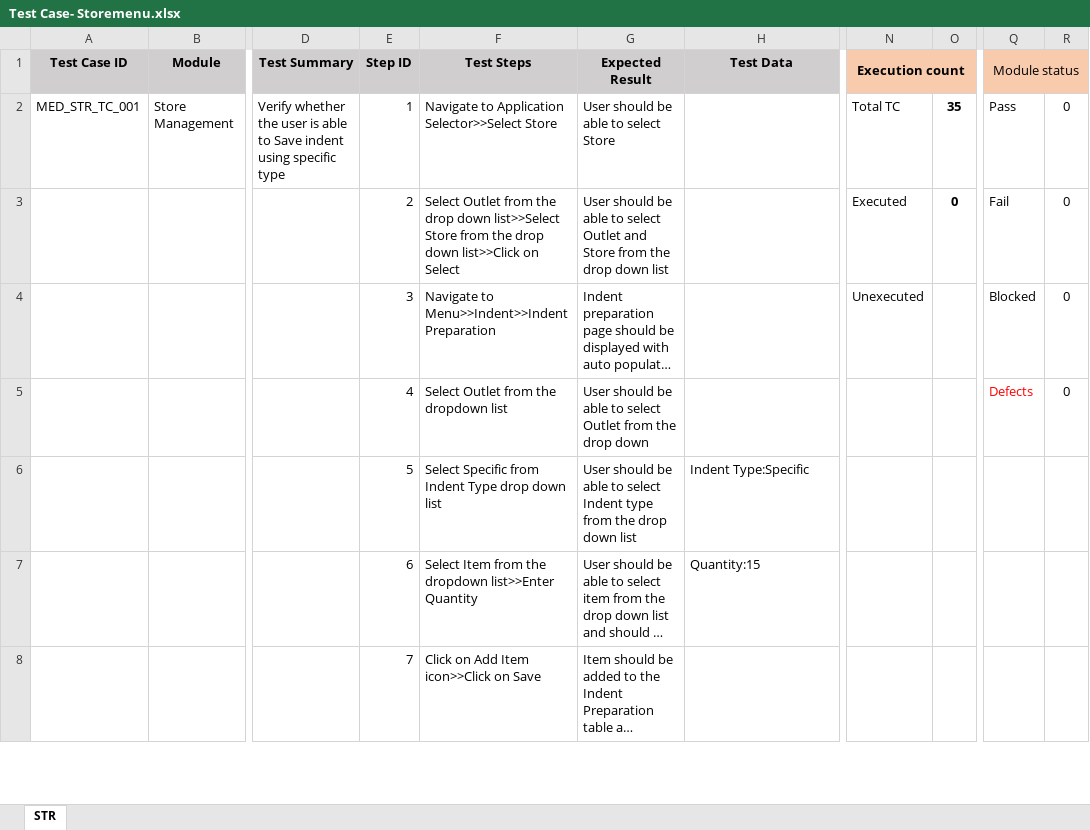
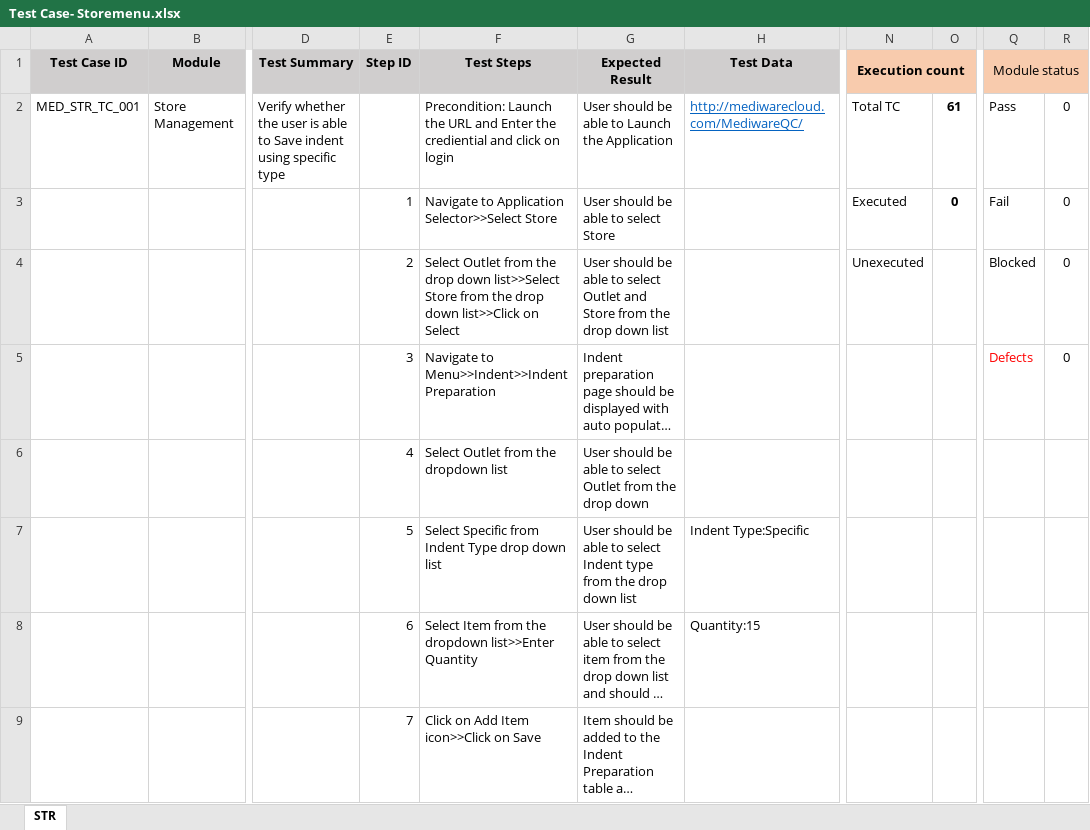
Before and after one commit to RijoJohnPatric/Mediware-Repository, an Excel workbook: Test Cases/Nithya/Test Case- Storemenu.xlsx, sheet STR, drawn as a sheet; only a part is shown, gaps mark what is left out; long unchanged cells end in …; values as stored, in another font and other column widths than the file's, no borders; addresses are those after the commit; rows hold the shown columns only; the diff covers the shown part only; the diff names each change by its address in the sheet, - before the commit and + after, or states it on an @@ line.

```diff
--- a/Test Cases/Nithya/Test Case- Storemenu.xlsx (sheet STR)
+++ b/Test Cases/Nithya/Test Case- Storemenu.xlsx (sheet STR)
-E2 (Step ID): 1
+E2 (Step ID): (empty)
-F2 (Test Steps): Navigate to Application Selector>>Select Store
+F2 (Test Steps): Precondition: Launch the URL and Enter the crediential and click on login
-G2 (Expected Result): User should be able to select Store
+G2 (Expected Result): User should be able to Launch the Application
-H2 (Test Data): (empty)
+H2 (Test Data): http://mediwarecloud.com/MediwareQC/
-O2: 35
+O2: 61
-E3 (Step ID): 2
+E3 (Step ID): 1
-F3 (Test Steps): Select Outlet from the drop down list>>Select Store from the drop down list>>Click on Select
+F3 (Test Steps): Navigate to Application Selector>>Select Store
-G3 (Expected Result): …to select Outlet and Store from the drop down list
+G3 (Expected Result): …to select Store
+row 4:  |  |  | 2 | Select Outlet from the drop down list>>Select Store from the drop down list>>Click on Select | User should be able to select Outlet and Store from the drop down list |  | Unexecuted |  | Blocked | 0
-N5 (Execution count): Unexecuted
+N5 (Execution count): (empty)
-Q5 (Module status): Blocked
+Q5 (Module status): Defects
-Q5 text colour: black
+Q5 text colour: #FF0000
-Q6 (Module status): Defects
+Q6 (Module status): (empty)
-R6: 0
+R6: (empty)
```
Also changed, not shown: 246 added rows, 34 removed rows and 73 edited cells elsewhere in this sheet, formulas that keep their value.
